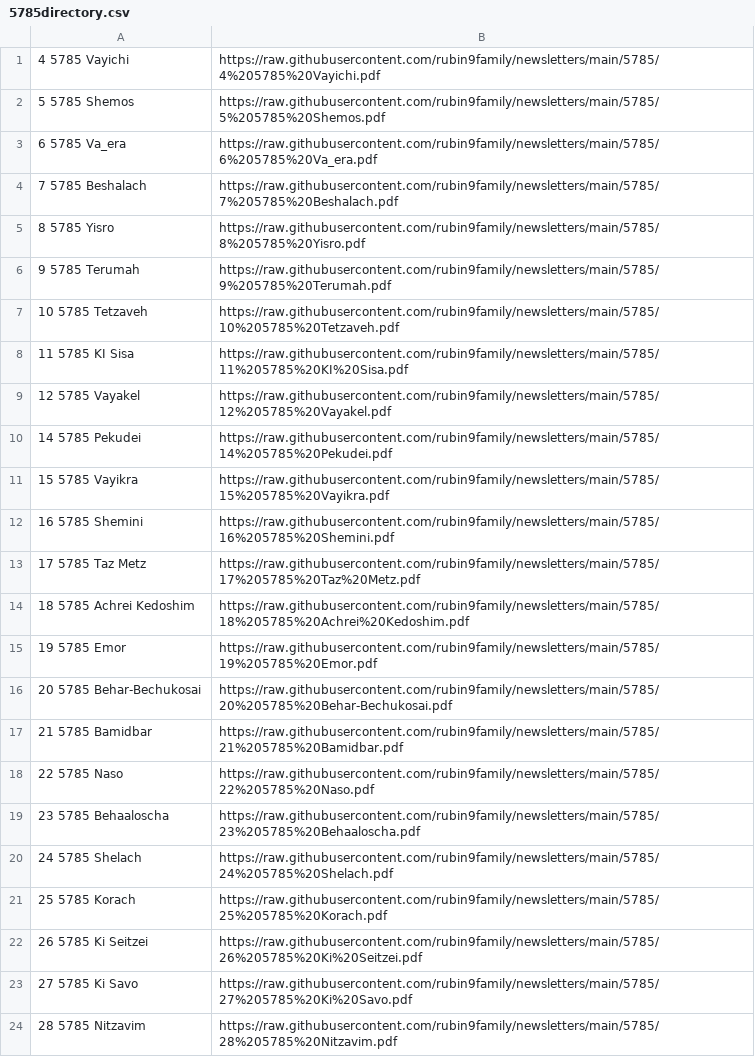
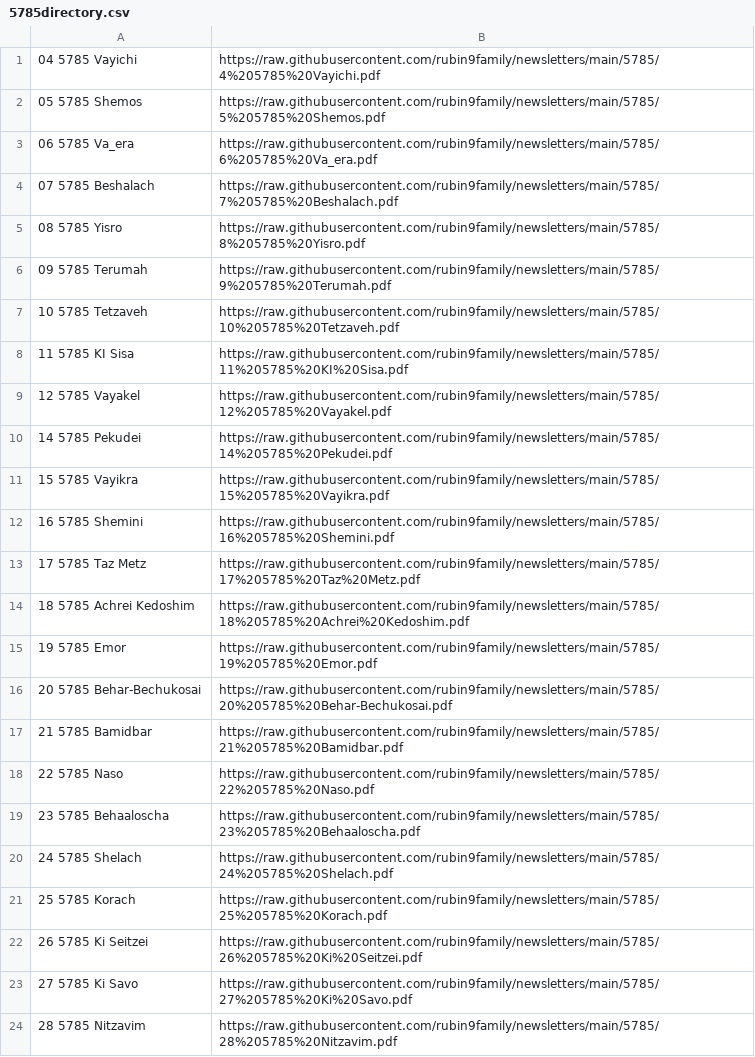
Before and after one commit to rubin9family/newsletters, a CSV file: 5785/5785directory.csv, drawn as a sheet; the diff names each change by its address in the sheet, - before the commit and + after, or states it on an @@ line.

Commit message:
Fix line numbering in 5785directory.csv

```diff
--- a/5785/5785directory.csv
+++ b/5785/5785directory.csv
-A1: 4 5785 Vayichi
+A1: 04 5785 Vayichi
-A2: 5 5785 Shemos
+A2: 05 5785 Shemos
-A3: 6 5785 Va_era
+A3: 06 5785 Va_era
-A4: 7 5785 Beshalach
+A4: 07 5785 Beshalach
-A5: 8 5785 Yisro
+A5: 08 5785 Yisro
-A6: 9 5785 Terumah
+A6: 09 5785 Terumah
```
